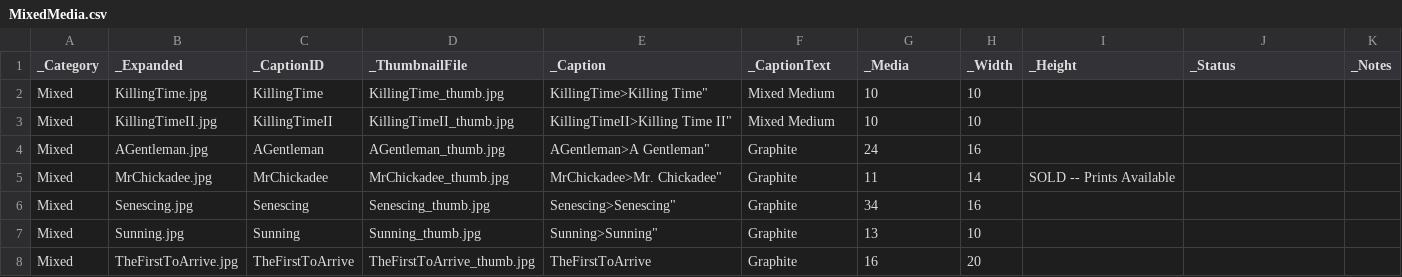
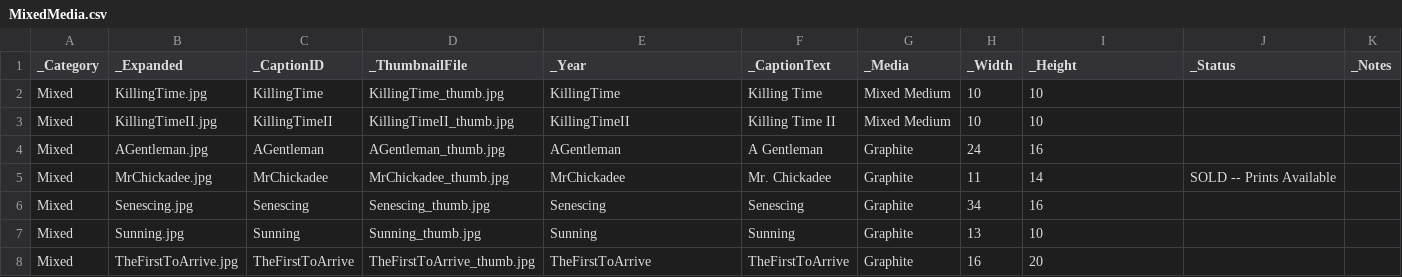
Before and after one commit to ghmgallery/ghmgallery.github.io, a CSV file: _site/old/MixedMedia.csv, drawn as a sheet; only a part is shown; the diff covers the shown part only.

Commit message:
add year

```diff
--- a/_site/old/MixedMedia.csv
+++ b/_site/old/MixedMedia.csv
@@ -1,8 +1,8 @@
-"_Category","_Expanded","_CaptionID","_ThumbnailFile","_Caption","_CaptionText","_Media","_Width","_Height","_Status","_Notes"
-"Mixed","KillingTime.jpg","KillingTime","KillingTime_thumb.jpg","KillingTime">Killing Time","Mixed Medium","10","10",""
-"Mixed","KillingTimeII.jpg","KillingTimeII","KillingTimeII_thumb.jpg","KillingTimeII">Killing Time II","Mixed Medium","10","10",""
-"Mixed","AGentleman.jpg","AGentleman","AGentleman_thumb.jpg","AGentleman">A Gentleman","Graphite","24","16",""
-"Mixed","MrChickadee.jpg","MrChickadee","MrChickadee_thumb.jpg","MrChickadee">Mr. Chickadee","Graphite","11","14","SOLD -- Prints Available",""
-"Mixed","Senescing.jpg","Senescing","Senescing_thumb.jpg","Senescing">Senescing","Graphite","34","16",""
-"Mixed","Sunning.jpg","Sunning","Sunning_thumb.jpg","Sunning">Sunning","Graphite","13","10",""
-"Mixed","TheFirstToArrive.jpg","TheFirstToArrive","TheFirstToArrive_thumb.jpg","TheFirstToArrive","Graphite","16","20",""
+"_Category","_Expanded","_CaptionID","_ThumbnailFile","_Year","_CaptionText","_Media","_Width","_Height","_Status","_Notes"
+"Mixed","KillingTime.jpg","KillingTime","KillingTime_thumb.jpg","KillingTime","Killing Time","Mixed Medium","10","10",""
+"Mixed","KillingTimeII.jpg","KillingTimeII","KillingTimeII_thumb.jpg","KillingTimeII","Killing Time II","Mixed Medium","10","10",""
+"Mixed","AGentleman.jpg","AGentleman","AGentleman_thumb.jpg","AGentleman","A Gentleman","Graphite","24","16",""
+"Mixed","MrChickadee.jpg","MrChickadee","MrChickadee_thumb.jpg","MrChickadee","Mr. Chickadee","Graphite","11","14","SOLD -- Prints Available",""
+"Mixed","Senescing.jpg","Senescing","Senescing_thumb.jpg","Senescing","Senescing","Graphite","34","16",""
+"Mixed","Sunning.jpg","Sunning","Sunning_thumb.jpg","Sunning","Sunning","Graphite","13","10",""
+"Mixed","TheFirstToArrive.jpg","TheFirstToArrive","TheFirstToArrive_thumb.jpg","TheFirstToArrive","TheFirstToArrive","Graphite","16","20",""
```
Also changed, not shown: 41 edited cells elsewhere in this file, _site/old/Watercolor.csv, old/MixedMedia.csv, 5 other files.
